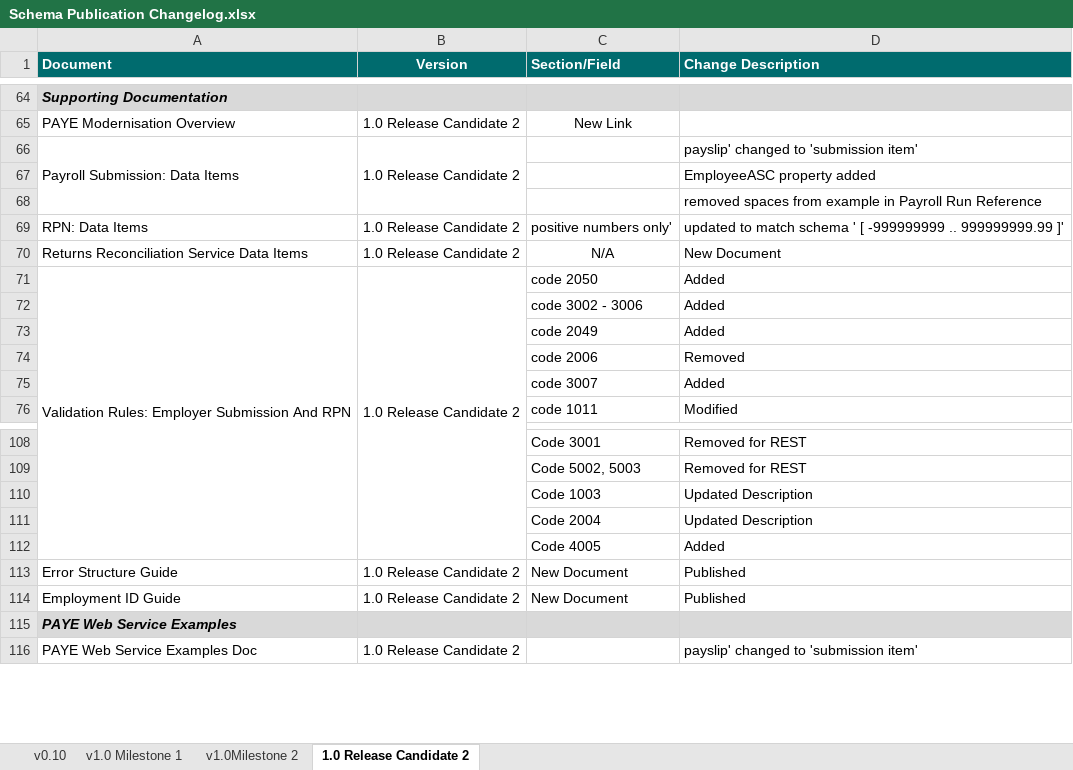
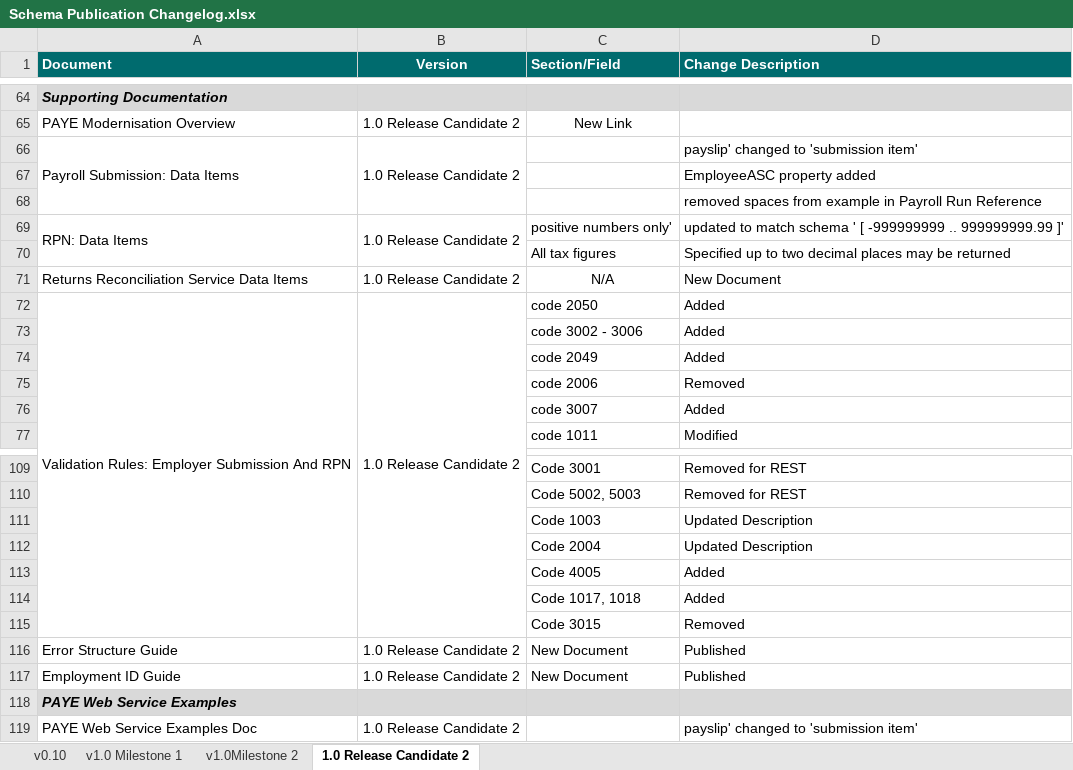
Before and after one commit to revenue-ie/paye-employers-documentation, an Excel workbook: Schema Publication Changelog.xlsx, sheet 1.0 Release Candidate 2, drawn as a sheet; only a part is shown, gaps mark what is left out; values as stored, in another font and other column widths than the file's, no borders; the diff names each change by its address in the sheet, - before the commit and + after, or states it on an @@ line.

```diff
--- a/Schema Publication Changelog.xlsx (sheet 1.0 Release Candidate 2)
+++ b/Schema Publication Changelog.xlsx (sheet 1.0 Release Candidate 2)
+A69:A70 merged
+B69:B70 merged
+row 70:  |  | All tax figures | Specified up to two decimal places may be returned
+row 114:  |  | Code 1017, 1018 | Added
+row 115:  |  | Code 3015 | Removed
```
Also changed, not shown: data-items/Employer_Submission_RPN_Validation_Rules.xlsx, 2 other files.
